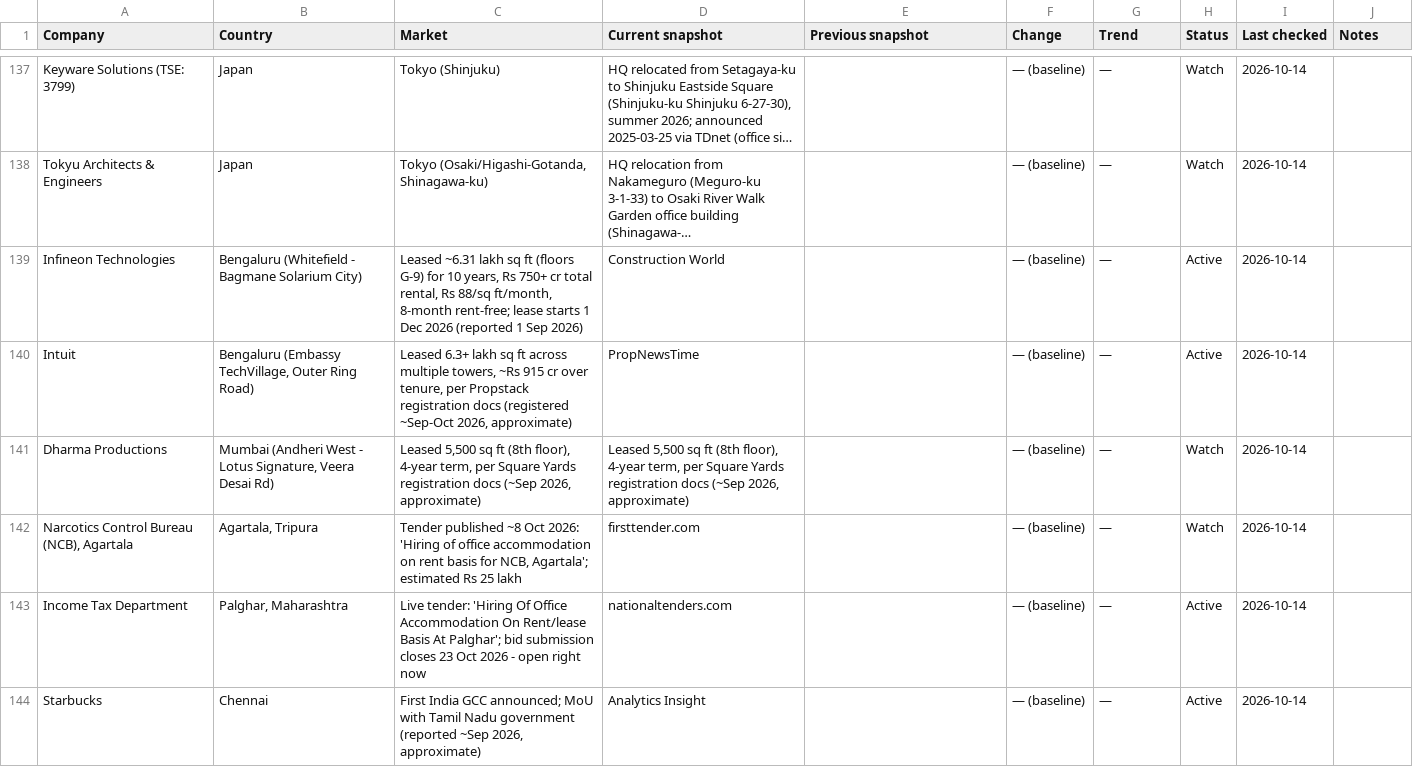
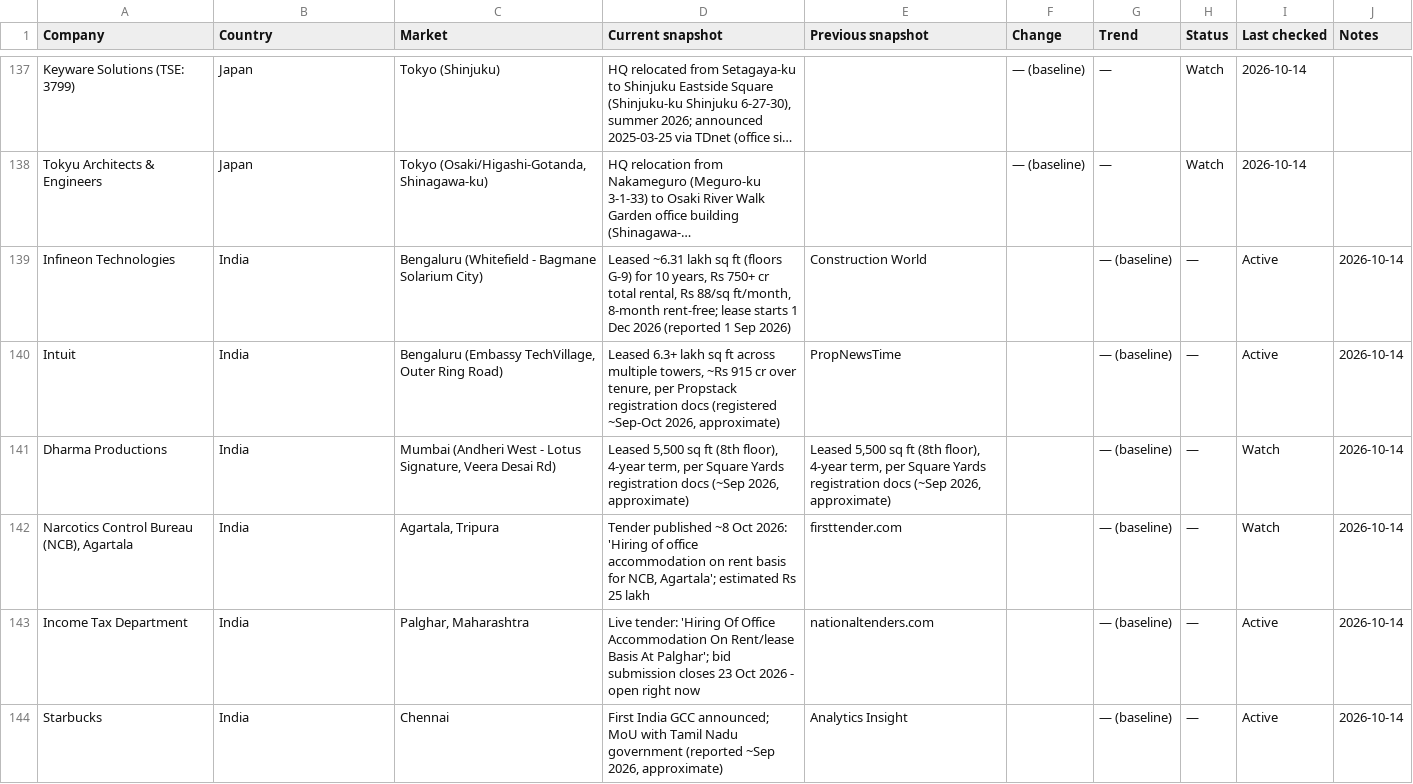
Before and after one commit to Steelcase-APAC/lead-IQ, a CSV file: data/company_tracker.csv, drawn as a sheet; only a part is shown, gaps mark what is left out; long unchanged cells end in …; the diff covers the shown part only; the diff names each change by its address in the sheet, - before the commit and + after, or states it on an @@ line.

```diff
--- a/data/company_tracker.csv
+++ b/data/company_tracker.csv
-B139 (Country): Bengaluru (Whitefield - Bagmane Solarium City)
+B139 (Country): India
-C139 (Market): Leased ~6.31 lakh sq ft (floors G-9) for 10 years, Rs 750+ cr total rental, Rs 88/sq ft/month, 8-month rent-free; lease starts 1 Dec 2026 (reported 1 Sep 2026)
+C139 (Market): Bengaluru (Whitefield - Bagmane Solarium City)
-D139 (Current snapshot): Construction World
+D139 (Current snapshot): Leased ~6.31 lakh sq ft (floors G-9) for 10 years, Rs 750+ cr total rental, Rs 88/sq ft/month, 8-month rent-free; lease starts 1 Dec 2026 (reported 1 Sep 2026)
-E139 (Previous snapshot): (empty)
+E139 (Previous snapshot): Construction World
-F139:F144 (Change): — (baseline)
+F139:F144 (Change): (empty)
-G139:G144 (Trend): —
+G139:G144 (Trend): — (baseline)
-H139:H140 (Status): Active
+H139:H140 (Status): —
-I139:I140 (Last checked): 2026-10-14
+I139:I140 (Last checked): Active
-J139:J144 (Notes): (empty)
+J139:J144 (Notes): 2026-10-14
-B140 (Country): Bengaluru (Embassy TechVillage, Outer Ring Road)
+B140 (Country): India
-C140 (Market): Leased 6.3+ lakh sq ft across multiple towers, ~Rs 915 cr over tenure, per Propstack registration docs (registered ~Sep-Oct 2026, approximate)
+C140 (Market): Bengaluru (Embassy TechVillage, Outer Ring Road)
-D140 (Current snapshot): PropNewsTime
+D140 (Current snapshot): Leased 6.3+ lakh sq ft across multiple towers, ~Rs 915 cr over tenure, per Propstack registration docs (registered ~Sep-Oct 2026, approximate)
-E140 (Previous snapshot): (empty)
+E140 (Previous snapshot): PropNewsTime
-B141 (Country): Mumbai (Andheri West - Lotus Signature, Veera Desai Rd)
+B141 (Country): India
-C141 (Market): Leased 5,500 sq ft (8th floor), 4-year term, per Square Yards registration docs (~Sep 2026, approximate)
+C141 (Market): Mumbai (Andheri West - Lotus Signature, Veera Desai Rd)
-E141 (Previous snapshot): (empty)
+E141 (Previous snapshot): Leased 5,500 sq ft (8th floor), 4-year term, per Square Yards registration docs (~Sep 2026, approximate)
-H141:H142 (Status): Watch
+H141:H142 (Status): —
-I141:I142 (Last checked): 2026-10-14
+I141:I142 (Last checked): Watch
-B142 (Country): Agartala, Tripura
+B142 (Country): India
-C142 (Market): Tender published ~8 Oct 2026: 'Hiring of office accommodation on rent basis for NCB, Agartala'; estimated Rs 25 lakh
+C142 (Market): Agartala, Tripura
-D142 (Current snapshot): firsttender.com
+D142 (Current snapshot): Tender published ~8 Oct 2026: 'Hiring of office accommodation on rent basis for NCB, Agartala'; estimated Rs 25 lakh
-E142 (Previous snapshot): (empty)
+E142 (Previous snapshot): firsttender.com
-B143 (Country): Palghar, Maharashtra
+B143 (Country): India
-C143 (Market): Live tender: 'Hiring Of Office Accommodation On Rent/lease Basis At Palghar'; bid submission closes 23 Oct 2026 - open right now
+C143 (Market): Palghar, Maharashtra
-D143 (Current snapshot): nationaltenders.com
+D143 (Current snapshot): Live tender: 'Hiring Of Office Accommodation On Rent/lease Basis At Palghar'; bid submission closes 23 Oct 2026 - open right now
-E143 (Previous snapshot): (empty)
+E143 (Previous snapshot): nationaltenders.com
-H143:H144 (Status): Active
+H143:H144 (Status): —
-I143:I144 (Last checked): 2026-10-14
+I143:I144 (Last checked): Active
-B144 (Country): Chennai
+B144 (Country): India
-C144 (Market): First India GCC announced; MoU with Tamil Nadu government (reported ~Sep 2026, approximate)
+C144 (Market): Chennai
-D144 (Current snapshot): Analytics Insight
+D144 (Current snapshot): First India GCC announced; MoU with Tamil Nadu government (reported ~Sep 2026, approximate)
-E144 (Previous snapshot): (empty)
+E144 (Previous snapshot): Analytics Insight
```
Also changed, not shown: 3 added rows and 74 edited cells elsewhere in this file, data/india.csv, data/japan.csv, 10 other files.
